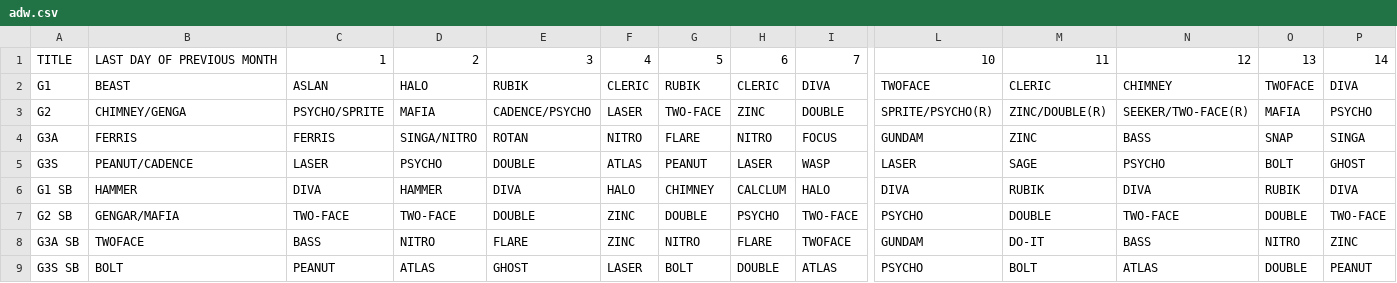
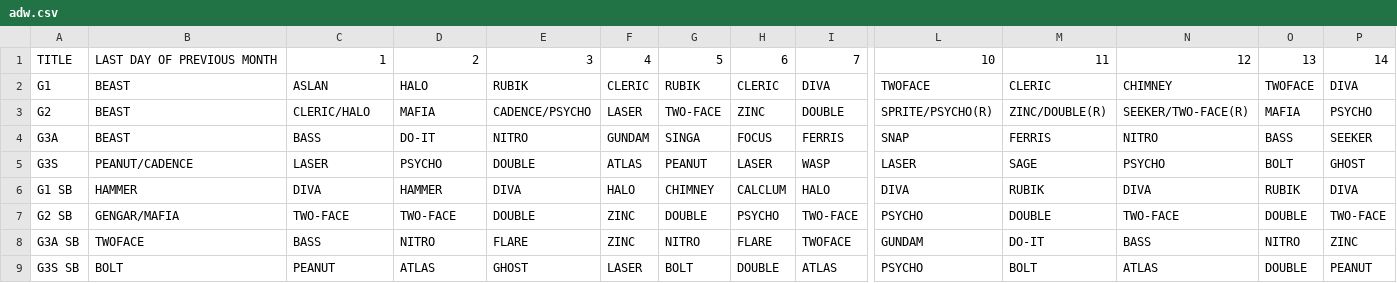
Before and after one commit to nairdash/telegrambot3, a CSV file: data/database/adw/adw.csv, drawn as a sheet; only a part is shown, gaps mark what is left out; the diff covers the shown part only; the diff names each change by its address in the sheet, - before the commit and + after, or states it on an @@ line.

Commit message:
Update adw.csv

```diff
--- a/data/database/adw/adw.csv
+++ b/data/database/adw/adw.csv
-B3: CHIMNEY/GENGA
+B3: BEAST
-C3: PSYCHO/SPRITE
+C3: CLERIC/HALO
-B4: FERRIS
+B4: BEAST
-C4: FERRIS
+C4: BASS
-D4: SINGA/NITRO
+D4: DO-IT
-E4: ROTAN
+E4: NITRO
-F4: NITRO
+F4: GUNDAM
-G4: FLARE
+G4: SINGA
-H4: NITRO
+H4: FOCUS
-I4: FOCUS
+I4: FERRIS
-L4: GUNDAM
+L4: SNAP
-M4: ZINC
+M4: FERRIS
-N4: BASS
+N4: NITRO
-O4: SNAP
+O4: BASS
-P4: SINGA
+P4: SEEKER
```
Also changed, not shown: 15 edited cells elsewhere in this file.
